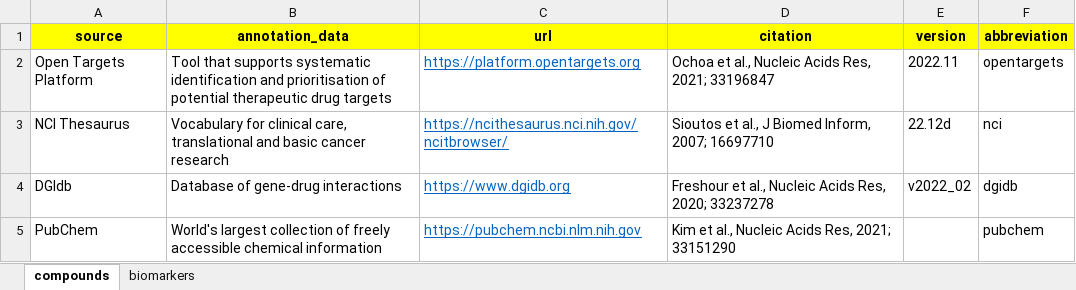
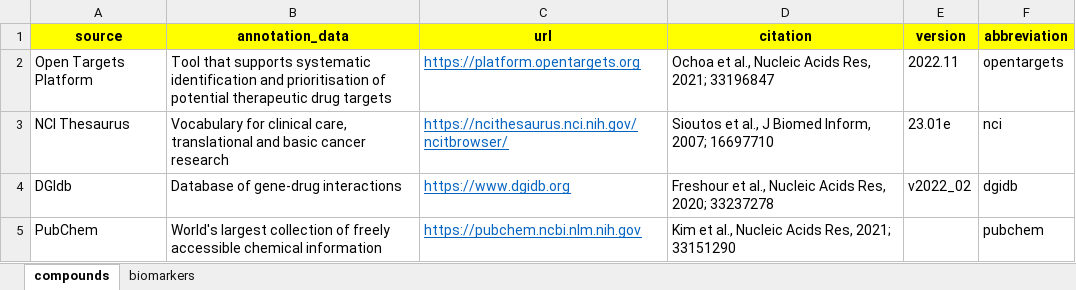
Before and after one commit to sigven/pharmOncoX, an Excel workbook: data-raw/metadata_pharm_oncox.xlsx, sheet compounds, drawn as a sheet; values as stored, in another font and other column widths than the file's, no borders; the diff names each change by its address in the sheet, - before the commit and + after, or states it on an @@ line.

```diff
--- a/data-raw/metadata_pharm_oncox.xlsx (sheet compounds)
+++ b/data-raw/metadata_pharm_oncox.xlsx (sheet compounds)
-E3 (version): 22.12d
+E3 (version): 23.01e
```
Also changed, not shown: 7 other files.
